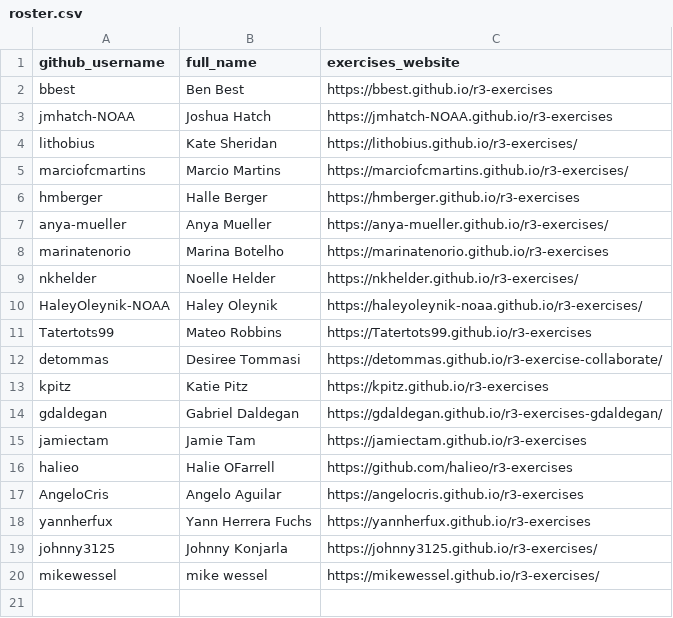
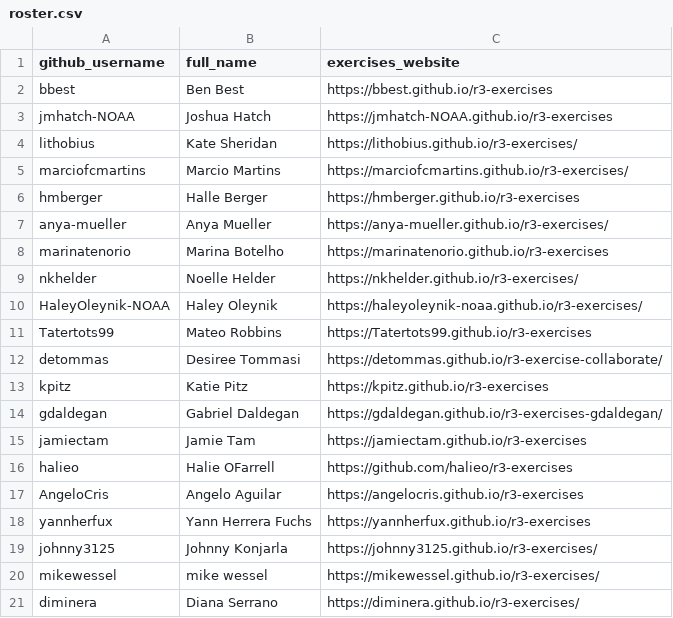
Before and after one commit to noaa-iea/r3-train, a CSV file: data/roster.csv, drawn as a sheet.

Commit message:
"+diminera"

```diff
--- a/data/roster.csv
+++ b/data/roster.csv
@@ -20 +20,2 @@ johnny3125,Johnny Konjarla,https://johnny3125.github.io/r3-exercises/
 mikewessel,mike wessel,https://mikewessel.github.io/r3-exercises/
+diminera,Diana Serrano,https://diminera.github.io/r3-exercises/
```
